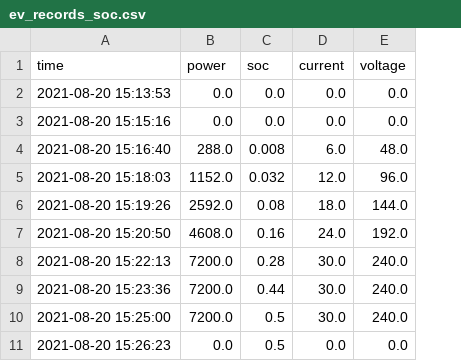
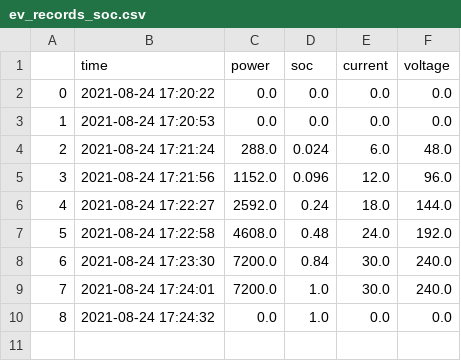
Before and after one commit to pycta2045/pycta2045, a CSV file: logs/ev_records_soc.csv, drawn as a sheet; removed rows and columns are numbered as before the commit, all else as after; the diff names each change by its address in the sheet, - before the commit and + after, or states it on an @@ line.

```diff
--- a/logs/ev_records_soc.csv
+++ b/logs/ev_records_soc.csv
+column A, rows 2-10: 0 | 1 | 2 | 3 | 4 | 5 | 6 | 7 | 8
-B2 (time): 2021-08-20 15:13:53
+B2 (time): 2021-08-24 17:20:22
-B3 (time): 2021-08-20 15:15:16
+B3 (time): 2021-08-24 17:20:53
-B4 (time): 2021-08-20 15:16:40
+B4 (time): 2021-08-24 17:21:24
-D4 (soc): 0.008
+D4 (soc): 0.024
-B5 (time): 2021-08-20 15:18:03
+B5 (time): 2021-08-24 17:21:56
-D5 (soc): 0.032
+D5 (soc): 0.096
-B6 (time): 2021-08-20 15:19:26
+B6 (time): 2021-08-24 17:22:27
-D6 (soc): 0.08
+D6 (soc): 0.24
-B7 (time): 2021-08-20 15:20:50
+B7 (time): 2021-08-24 17:22:58
-D7 (soc): 0.16
+D7 (soc): 0.48
-row 8: 2021-08-20 15:22:13 | 7200.0 | 0.28 | 30.0 | 240.0
-B8 (time): 2021-08-20 15:23:36
+B8 (time): 2021-08-24 17:23:30
-D8 (soc): 0.44
+D8 (soc): 0.84
-B9 (time): 2021-08-20 15:25:00
+B9 (time): 2021-08-24 17:24:01
-D9:D10 (soc): 0.5
+D9:D10 (soc): 1.0
-B10 (time): 2021-08-20 15:26:23
+B10 (time): 2021-08-24 17:24:32
```
Also changed, not shown: logs/ev_record_commodity.csv, 2 other files.
